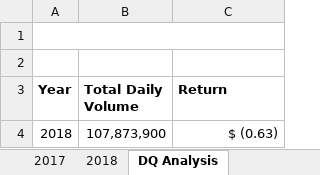
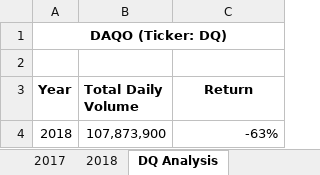
Before and after one commit to jillibus/stock-analysis, an Excel workbook: green_stocks.xlsm, sheet DQ Analysis, drawn as a sheet; values as stored, in another font and other column widths than the file's, no borders; the diff names each change by its address in the sheet, - before the commit and + after, or states it on an @@ line.

Commit message:
Skill Drill 2.3.2 and 2.3.3 Reuse Code - All Stock Analysis

```diff
--- a/green_stocks.xlsm (sheet DQ Analysis)
+++ b/green_stocks.xlsm (sheet DQ Analysis)
-A1 (Year): (empty)
+A1 (Year): DAQO (Ticker: DQ)
-C3 alignment: left
+C3 alignment: center
-C4 (Return): $ (0.63)
+C4 (Return): -63%
```
Also changed, not shown: other sheet tabs.
